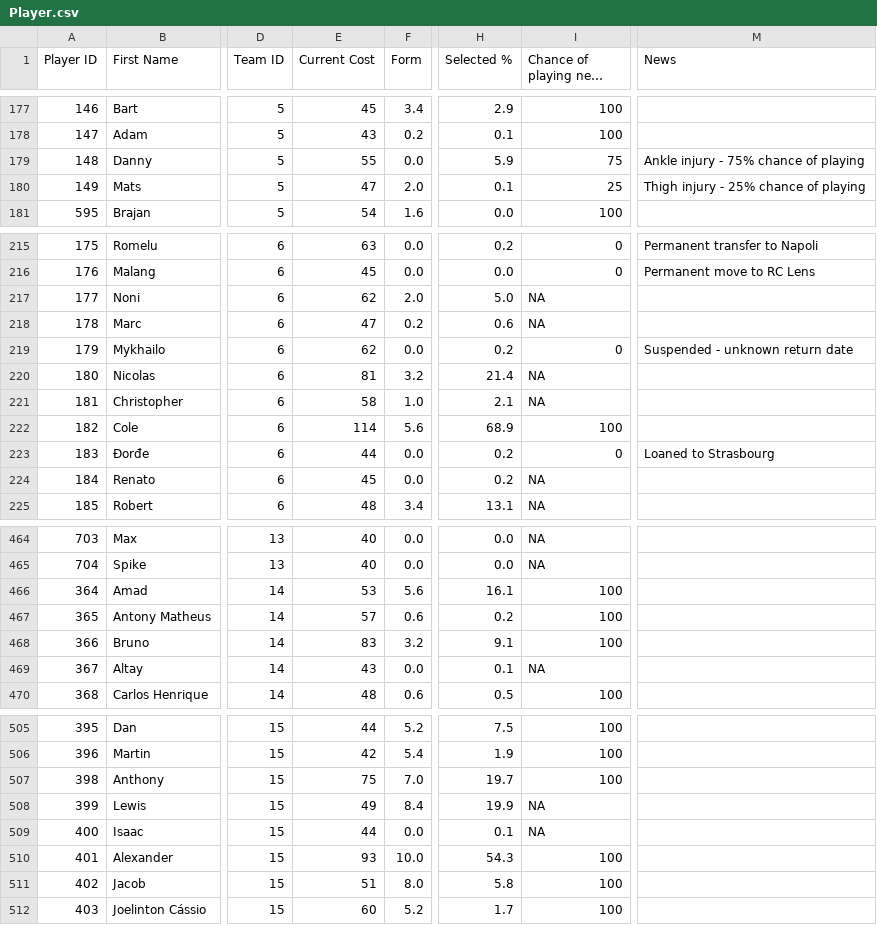
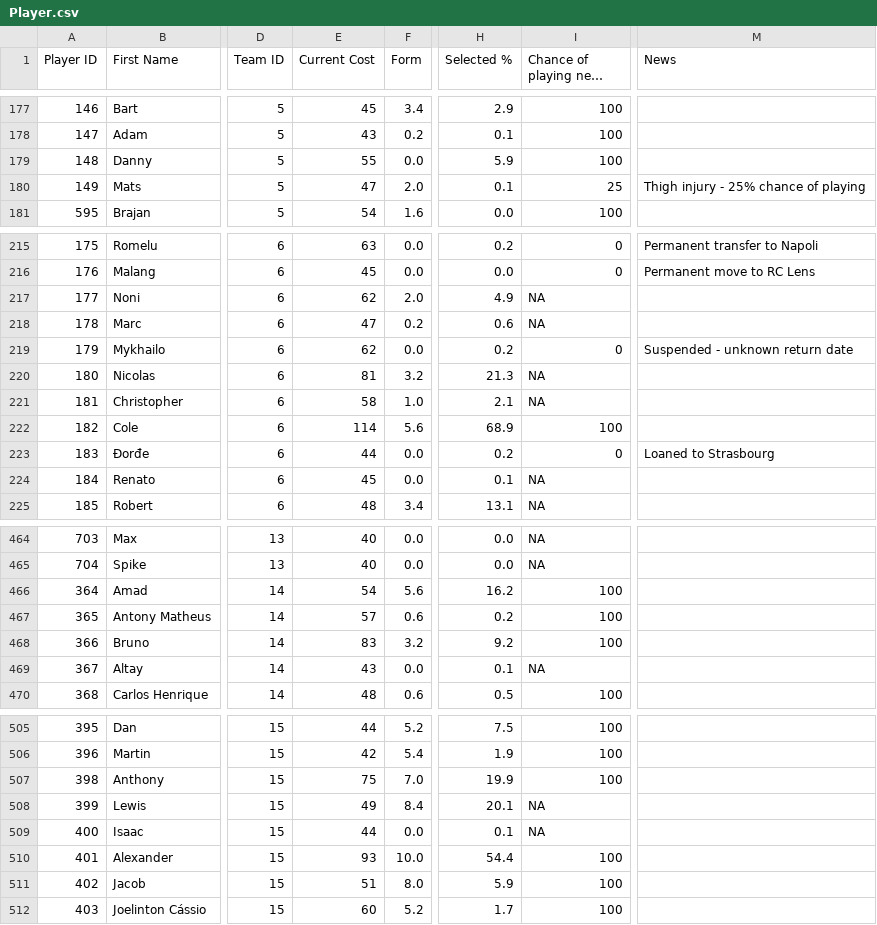
Before and after one commit to ARW4/FPL_Project, a CSV file: Player.csv, drawn as a sheet; only a part is shown, gaps mark what is left out; long unchanged cells end in …; the diff covers the shown part only; the diff names each change by its address in the sheet, - before the commit and + after, or states it on an @@ line.

```diff
--- a/Player.csv
+++ b/Player.csv
-I179 (Chance of playing next round): 75
+I179 (Chance of playing next round): 100
-M179 (News): Ankle injury - 75% chance of playing
+M179 (News): (empty)
-H217 (Selected %): 5.0
+H217 (Selected %): 4.9
-H220 (Selected %): 21.4
+H220 (Selected %): 21.3
-H224 (Selected %): 0.2
+H224 (Selected %): 0.1
-E466 (Current Cost): 53
+E466 (Current Cost): 54
-H466 (Selected %): 16.1
+H466 (Selected %): 16.2
-H468 (Selected %): 9.1
+H468 (Selected %): 9.2
-H507 (Selected %): 19.7
+H507 (Selected %): 19.9
-H508 (Selected %): 19.9
+H508 (Selected %): 20.1
-H510 (Selected %): 54.3
+H510 (Selected %): 54.4
-H511 (Selected %): 5.8
+H511 (Selected %): 5.9
```
Also changed, not shown: 35 edited cells elsewhere in this file.
